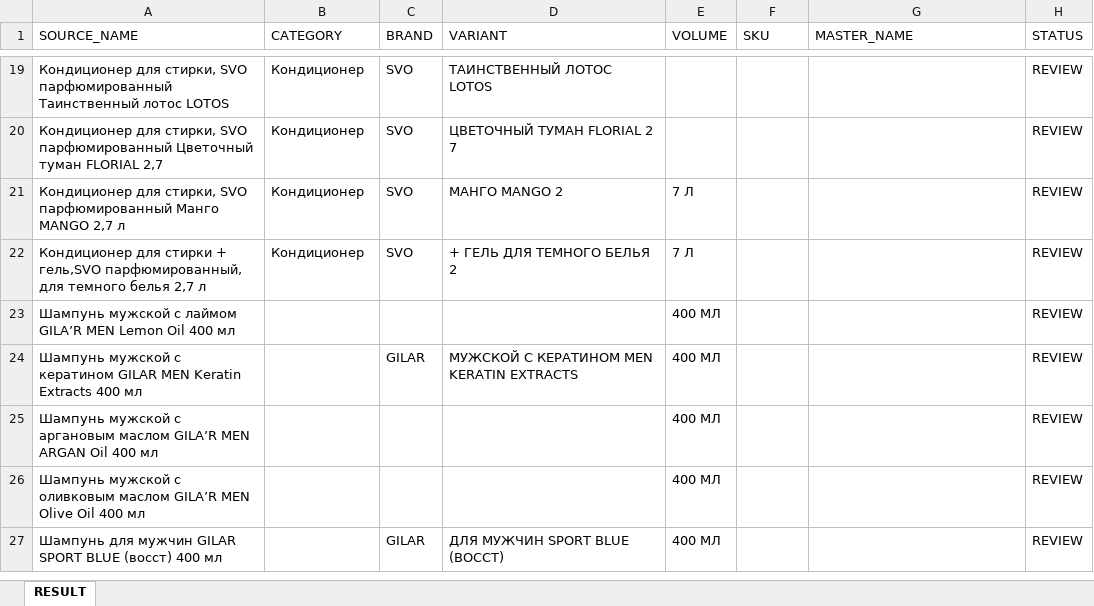
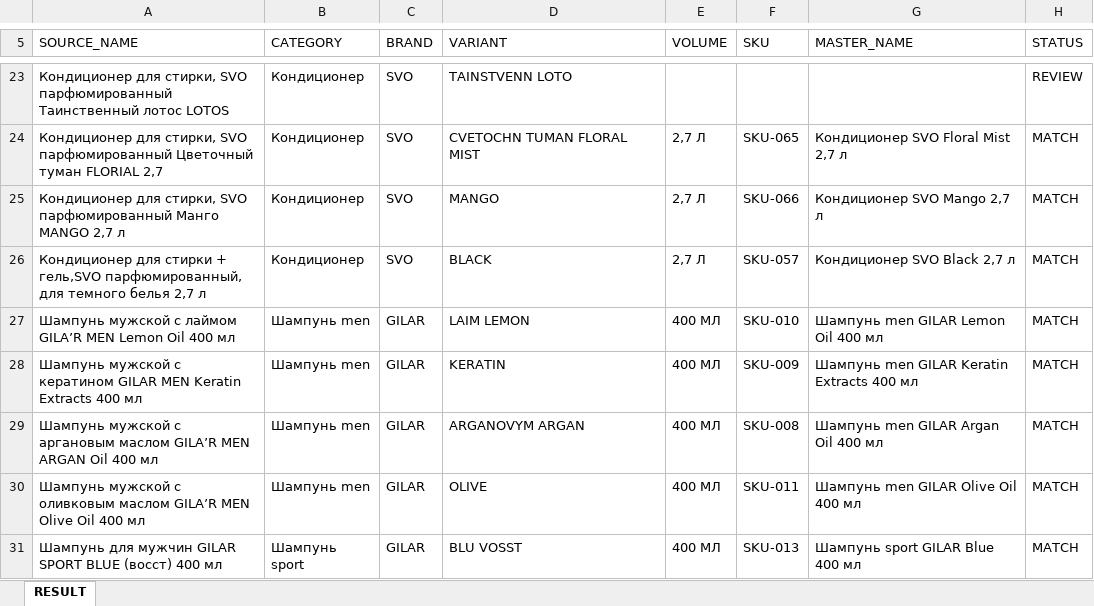
Before and after one commit to Aleksey761/SVO_MATCH_ENGINE, an Excel workbook: output/RESULT.xlsx, sheet RESULT, drawn as a sheet; only a part is shown, gaps mark what is left out; values as stored, in another font and other column widths than the file's, no borders; addresses are those after the commit; the diff covers the shown part only; the diff names each change by its address in the sheet, - before the commit and + after, or states it on an @@ line.

```diff
--- a/output/RESULT.xlsx (sheet RESULT)
+++ b/output/RESULT.xlsx (sheet RESULT)
-D23 (VARIANT): ТАИНСТВЕННЫЙ ЛОТОС LOTOS
+D23 (VARIANT): TAINSTVENN LOTO
-D24 (VARIANT): ЦВЕТОЧНЫЙ ТУМАН FLORIAL 2 7
+D24 (VARIANT): CVETOCHN TUMAN FLORAL MIST
-E24 (VOLUME): (empty)
+E24 (VOLUME): 2,7 Л
-F24 (SKU): (empty)
+F24 (SKU): SKU-065
-G24 (MASTER_NAME): (empty)
+G24 (MASTER_NAME): Кондиционер SVO Floral Mist 2,7 л
-H24:H31 (STATUS): REVIEW
+H24:H31 (STATUS): MATCH
-D25 (VARIANT): МАНГО MANGO 2
+D25 (VARIANT): MANGO
-E25:E26 (VOLUME): 7 Л
+E25:E26 (VOLUME): 2,7 Л
-F25 (SKU): (empty)
+F25 (SKU): SKU-066
-G25 (MASTER_NAME): (empty)
+G25 (MASTER_NAME): Кондиционер SVO Mango 2,7 л
-D26 (VARIANT): + ГЕЛЬ ДЛЯ ТЕМНОГО БЕЛЬЯ 2
+D26 (VARIANT): BLACK
-F26 (SKU): (empty)
+F26 (SKU): SKU-057
-G26 (MASTER_NAME): (empty)
+G26 (MASTER_NAME): Кондиционер SVO Black 2,7 л
-B27:B30 (CATEGORY): (empty)
+B27:B30 (CATEGORY): Шампунь men
-C27 (BRAND): (empty)
+C27 (BRAND): GILAR
-D27 (VARIANT): (empty)
+D27 (VARIANT): LAIM LEMON
-F27 (SKU): (empty)
+F27 (SKU): SKU-010
-G27 (MASTER_NAME): (empty)
+G27 (MASTER_NAME): Шампунь men GILAR Lemon Oil 400 мл
-D28 (VARIANT): МУЖСКОЙ С КЕРАТИНОМ MEN KERATIN EXTRACTS
+D28 (VARIANT): KERATIN
-F28 (SKU): (empty)
+F28 (SKU): SKU-009
-G28 (MASTER_NAME): (empty)
+G28 (MASTER_NAME): Шампунь men GILAR Keratin Extracts 400 мл
-C29:C30 (BRAND): (empty)
+C29:C30 (BRAND): GILAR
-D29 (VARIANT): (empty)
+D29 (VARIANT): ARGANOVYM ARGAN
-F29 (SKU): (empty)
+F29 (SKU): SKU-008
-G29 (MASTER_NAME): (empty)
+G29 (MASTER_NAME): Шампунь men GILAR Argan Oil 400 мл
-D30 (VARIANT): (empty)
+D30 (VARIANT): OLIVE
-F30 (SKU): (empty)
+F30 (SKU): SKU-011
-G30 (MASTER_NAME): (empty)
+G30 (MASTER_NAME): Шампунь men GILAR Olive Oil 400 мл
-B31 (CATEGORY): (empty)
+B31 (CATEGORY): Шампунь sport
-D31 (VARIANT): ДЛЯ МУЖЧИН SPORT BLUE (ВОССТ)
+D31 (VARIANT): BLU VOSST
-F31 (SKU): (empty)
+F31 (SKU): SKU-013
-G31 (MASTER_NAME): (empty)
+G31 (MASTER_NAME): Шампунь sport GILAR Blue 400 мл
```
Also changed, not shown: 4 added rows and 1370 edited cells elsewhere in this sheet, 6 other files.
